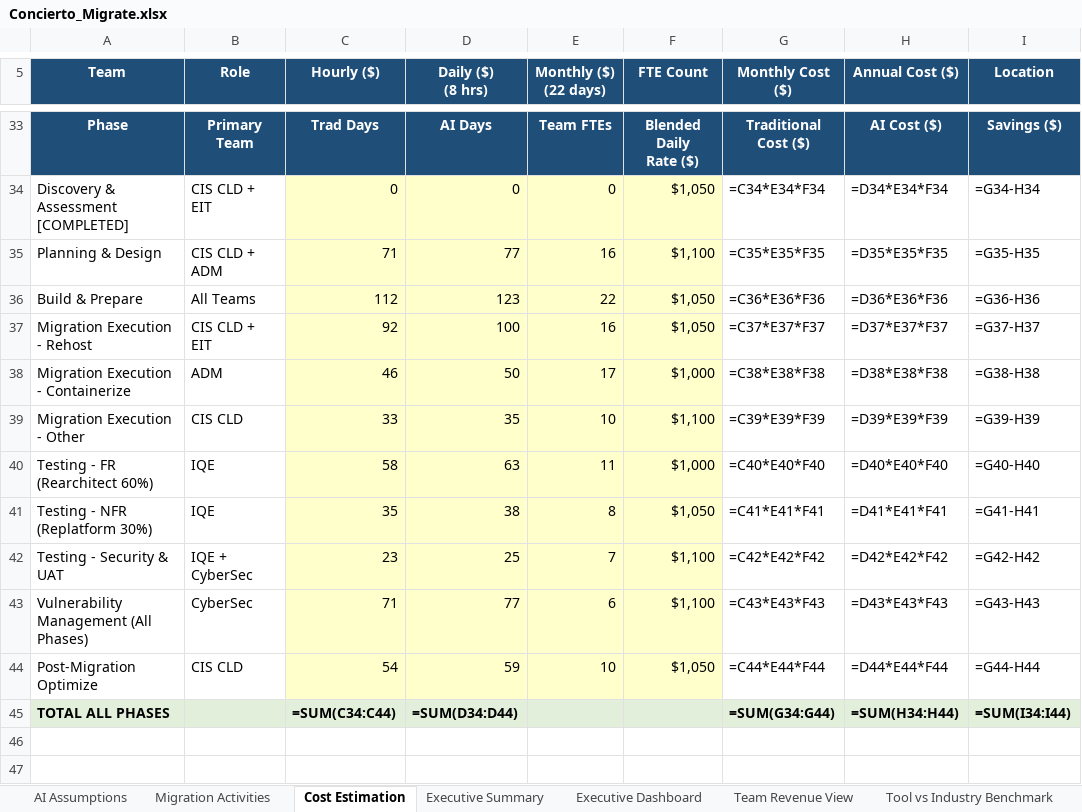
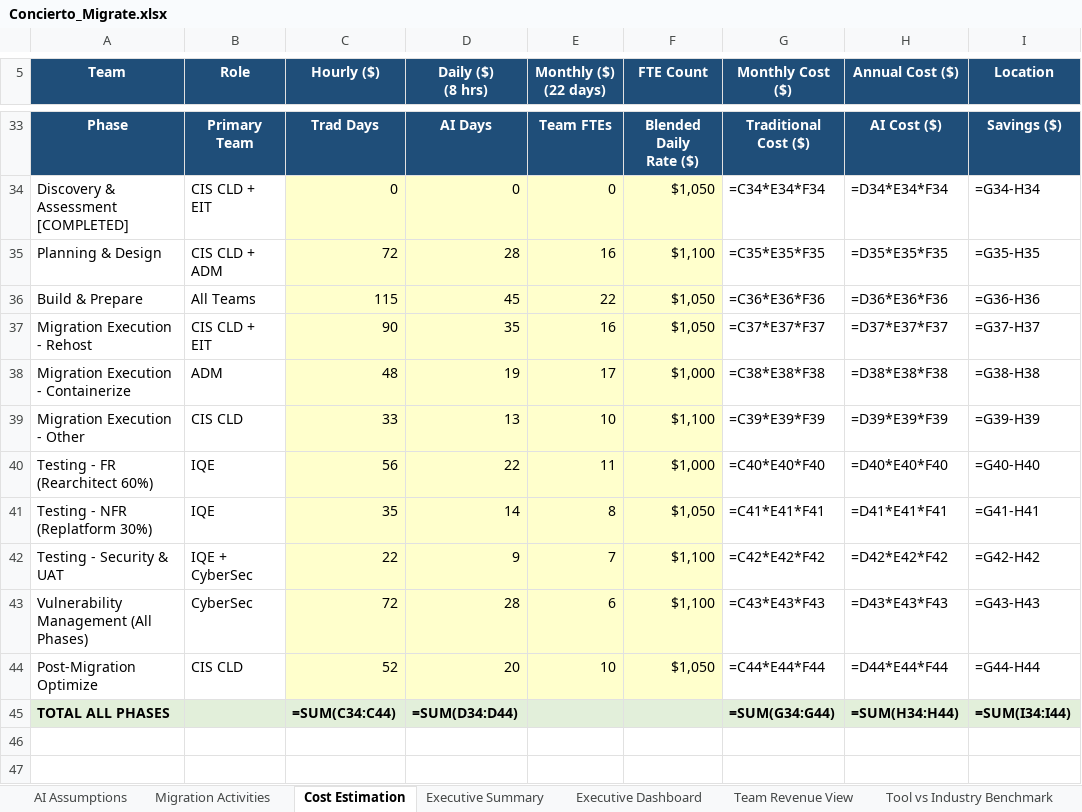
Before and after one commit to ajittgosavii/migratecomp, an Excel workbook: sample_data/Concierto_Migrate.xlsx, sheet Cost Estimation, drawn as a sheet; only a part is shown, gaps mark what is left out; values as stored, in another font and other column widths than the file's, no borders; formulas without a stored value are shown as written; the diff names each change by its address in the sheet, - before the commit and + after, or states it on an @@ line.

```diff
--- a/sample_data/Concierto_Migrate.xlsx (sheet Cost Estimation)
+++ b/sample_data/Concierto_Migrate.xlsx (sheet Cost Estimation)
-C35 (Hourly ($)): 71
+C35 (Hourly ($)): 72
-D35 (Daily ($) (8 hrs)): 77
+D35 (Daily ($) (8 hrs)): 28
-C36 (Hourly ($)): 112
+C36 (Hourly ($)): 115
-D36 (Daily ($) (8 hrs)): 123
+D36 (Daily ($) (8 hrs)): 45
-C37 (Hourly ($)): 92
+C37 (Hourly ($)): 90
-D37 (Daily ($) (8 hrs)): 100
+D37 (Daily ($) (8 hrs)): 35
-C38 (Hourly ($)): 46
+C38 (Hourly ($)): 48
-D38 (Daily ($) (8 hrs)): 50
+D38 (Daily ($) (8 hrs)): 19
-D39 (Daily ($) (8 hrs)): 35
+D39 (Daily ($) (8 hrs)): 13
-C40 (Hourly ($)): 58
+C40 (Hourly ($)): 56
-D40 (Daily ($) (8 hrs)): 63
+D40 (Daily ($) (8 hrs)): 22
-D41 (Daily ($) (8 hrs)): 38
+D41 (Daily ($) (8 hrs)): 14
-C42 (Hourly ($)): 23
+C42 (Hourly ($)): 22
-D42 (Daily ($) (8 hrs)): 25
+D42 (Daily ($) (8 hrs)): 9
-C43 (Hourly ($)): 71
+C43 (Hourly ($)): 72
-D43 (Daily ($) (8 hrs)): 77
+D43 (Daily ($) (8 hrs)): 28
-C44 (Hourly ($)): 54
+C44 (Hourly ($)): 52
-D44 (Daily ($) (8 hrs)): 59
+D44 (Daily ($) (8 hrs)): 20
```
Also changed, not shown: sample_data/AWS_Transform_Kiro.xlsx, sample_data/CloudMigrate_Store.xlsx, 1 other file.
